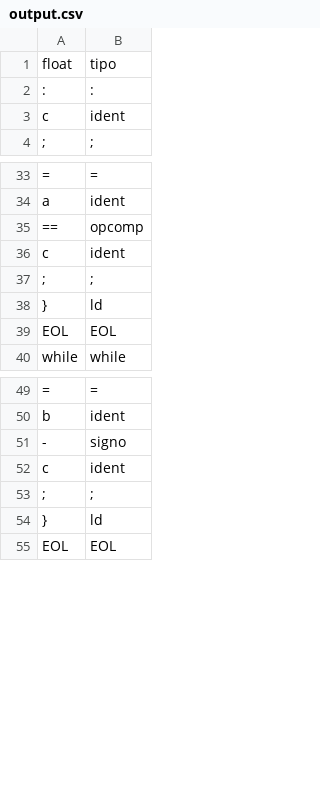
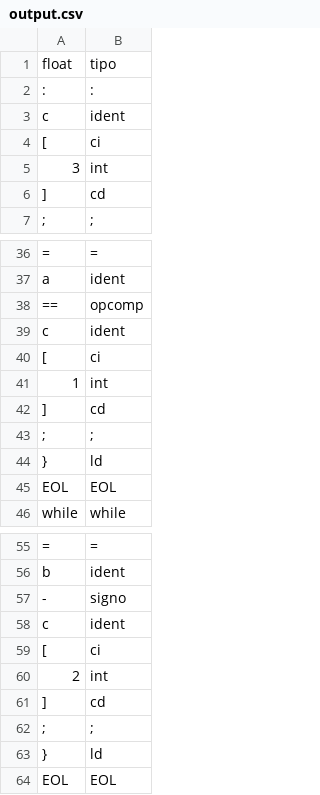
Before and after one commit to chung-edison/AnalizadorLexico, a CSV file: Compilador/output.csv, drawn as a sheet; only a part is shown, gaps mark what is left out.

Commit message:
Compilador V1.1
Compilador con Generación de Código v1.1
Compilador con funcionalidad completa de acuerdo a las especificaciones.
Traduce el código introducido en input.txt a su equivalente en el
lenguaje ensamblador descrito en el libro Engineering a Compiler de
Keith D. Cooper y Linda Torczon.

```diff
--- a/Compilador/output.csv
+++ b/Compilador/output.csv
@@ -3,2 +3,5 @@
 "c",ident
+"[",ci
+"3",int
+"]",cd
 ";",;
@@ -36,2 +39,5 @@
 "c",ident
+"[",ci
+"1",int
+"]",cd
 ";",;
@@ -52,2 +58,5 @@
 "c",ident
+"[",ci
+"2",int
+"]",cd
 ";",;
```
Also changed, not shown: 7 other files.
